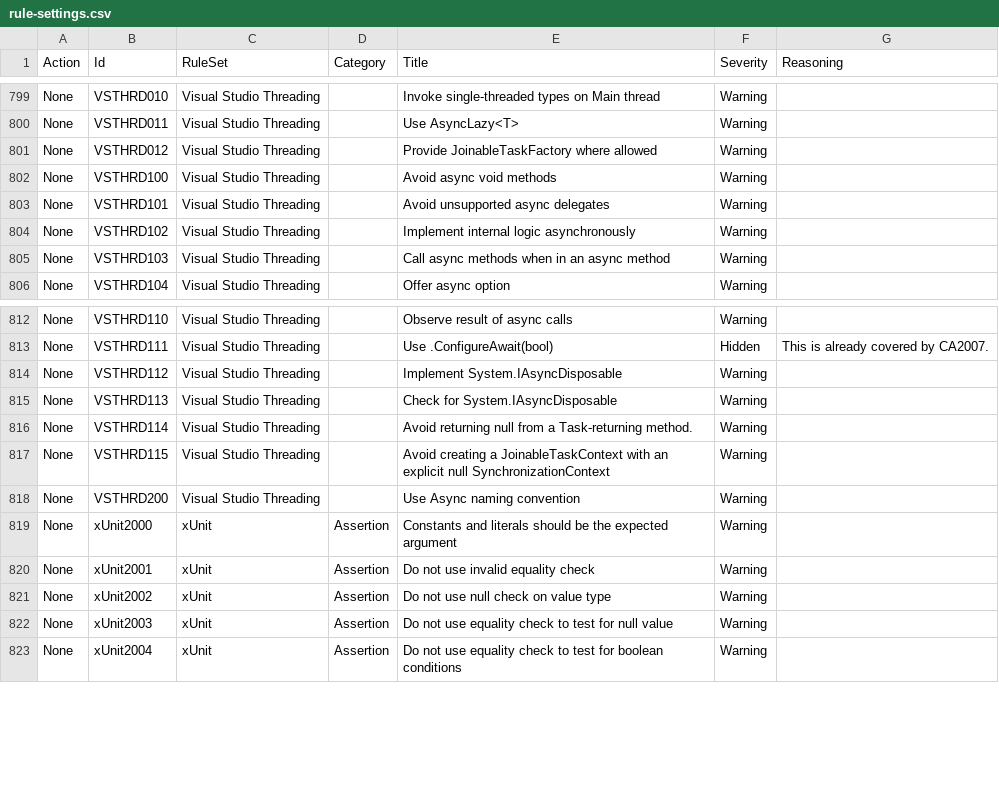
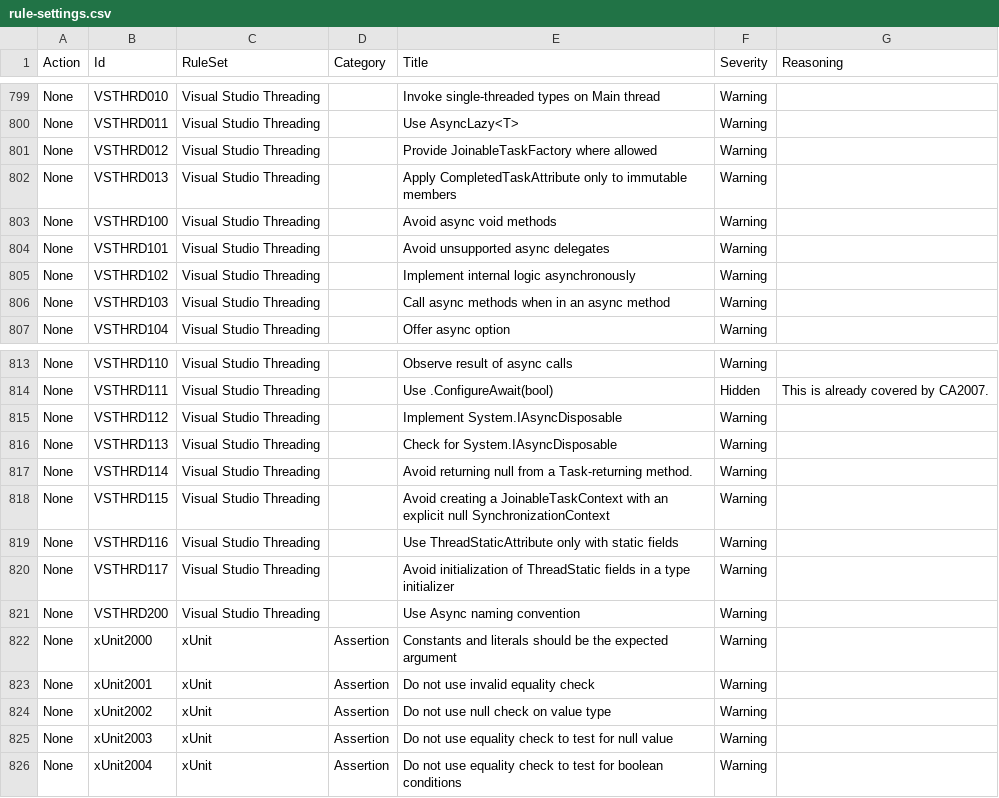
Before and after one commit to lancra/dotnet-analyzers, a CSV file: src/data-sets/rule-settings.csv, drawn as a sheet; only a part is shown, gaps mark what is left out; the diff names each change by its address in the sheet, - before the commit and + after, or states it on an @@ line.

Commit message:
Add Visual Studio Threading rules
- VSTHRD013
- VSTHRD116
- VSTHRD117

```diff
--- a/src/data-sets/rule-settings.csv
+++ b/src/data-sets/rule-settings.csv
+row 802: None | VSTHRD013 | Visual Studio Threading |  | Apply CompletedTaskAttribute only to immutable members | Warning
+row 819: None | VSTHRD116 | Visual Studio Threading |  | Use ThreadStaticAttribute only with static fields | Warning
+row 820: None | VSTHRD117 | Visual Studio Threading |  | Avoid initialization of ThreadStatic fields in a type initializer | Warning
```
Also changed, not shown: 1 other file.
